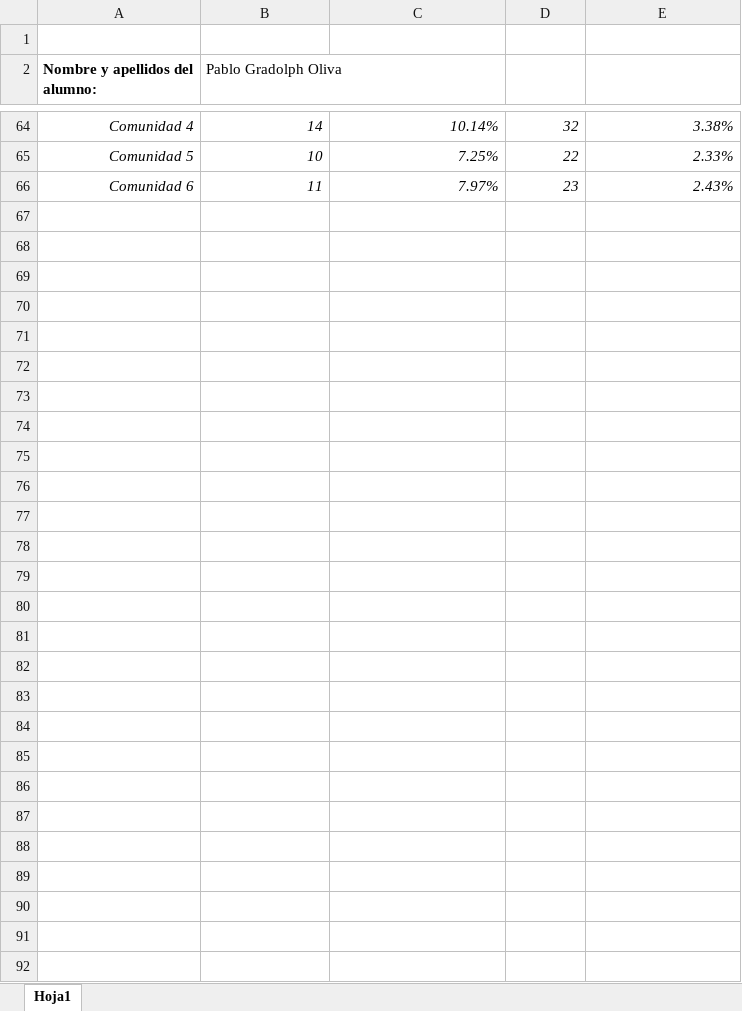
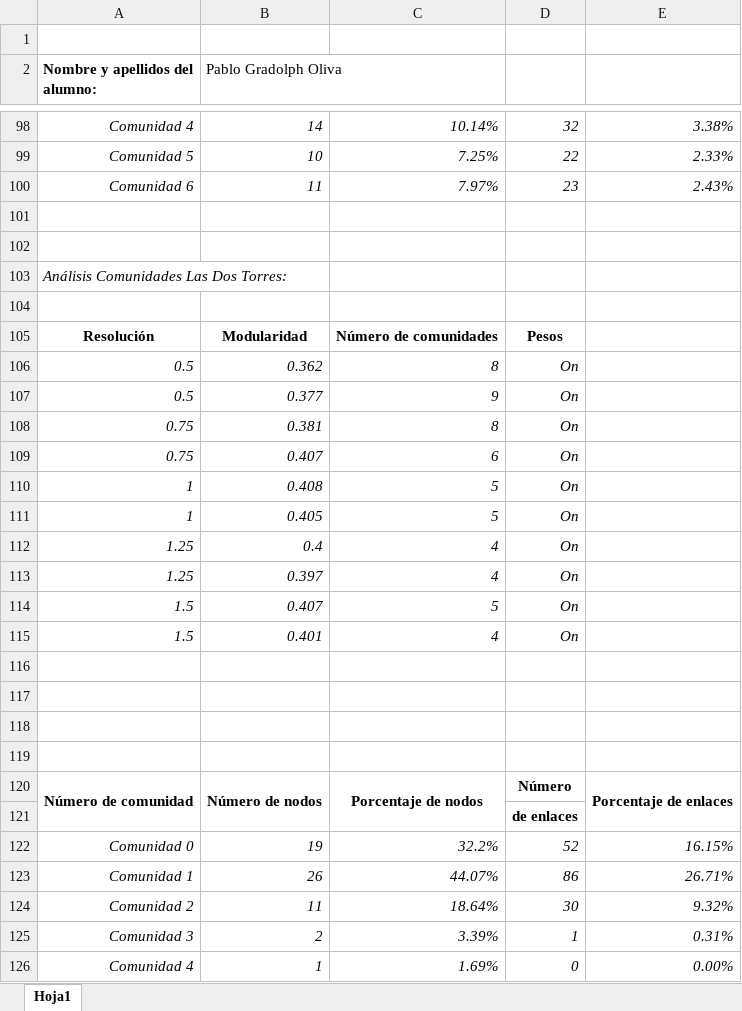
Before and after one commit to PabloGradolph/SenorDeLosAnillos, an Excel workbook: Entrega/MedidasRedesPracticaMMS-I-1.xlsx, sheet Hoja1, drawn as a sheet; only a part is shown, gaps mark what is left out; values as stored, in another font and other column widths than the file's, no borders; charts and pictures not drawn; the diff covers the shown part only; the diff names each change by its address in the sheet, - before the commit and + after, or states it on an @@ line.

```diff
--- a/Entrega/MedidasRedesPracticaMMS-I-1.xlsx (sheet Hoja1)
+++ b/Entrega/MedidasRedesPracticaMMS-I-1.xlsx (sheet Hoja1)
+row 101: (empty)
+row 102: (empty)
+row 103: Análisis Comunidades Las Dos Torres:
+row 104: (empty)
+row 105: Resolución | Modularidad | Número de comunidades | Pesos
+row 106: 0.5 | 0.362 | 8 | On
+row 107: 0.5 | 0.377 | 9 | On
+row 108: 0.75 | 0.381 | 8 | On
+row 109: 0.75 | 0.407 | 6 | On
+row 110: 1 | 0.408 | 5 | On
+row 111: 1 | 0.405 | 5 | On
+row 112: 1.25 | 0.4 | 4 | On
+row 113: 1.25 | 0.397 | 4 | On
+row 114: 1.5 | 0.407 | 5 | On
+row 115: 1.5 | 0.401 | 4 | On
+row 116: (empty)
+row 117: (empty)
+row 118: (empty)
+row 119: (empty)
+row 120: Número de comunidad | Número de nodos | Porcentaje de nodos | Número | Porcentaje de enlaces
+row 121:  |  |  | de enlaces
+row 122: Comunidad 0 | 19 | 32.2% | 52 | 16.15%
+row 123: Comunidad 1 | 26 | 44.07% | 86 | 26.71%
+row 124: Comunidad 2 | 11 | 18.64% | 30 | 9.32%
+row 125: Comunidad 3 | 2 | 3.39% | 1 | 0.31%
+row 126: Comunidad 4 | 1 | 1.69% | 0 | 0.00%
```
Also changed, not shown: 34 added rows elsewhere in this sheet, charts or pictures, 5 other files.
